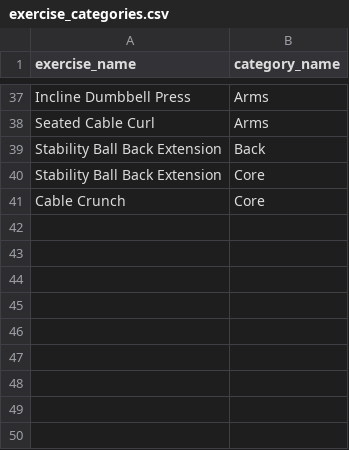
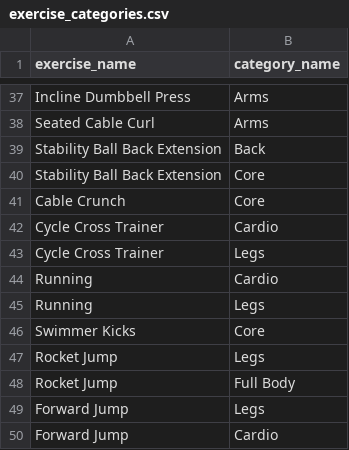
Before and after one commit to elizamilne/FitnessProject2850, a CSV file: backend/app/src/main/resources/data/exercise_categories.csv, drawn as a sheet; only a part is shown, gaps mark what is left out; the diff names each change by its address in the sheet, - before the commit and + after, or states it on an @@ line.

```diff
--- a/backend/app/src/main/resources/data/exercise_categories.csv
+++ b/backend/app/src/main/resources/data/exercise_categories.csv
+row 42: Cycle Cross Trainer | Cardio
+row 43: Cycle Cross Trainer | Legs
+row 44: Running | Cardio
+row 45: Running | Legs
+row 46: Swimmer Kicks | Core
+row 47: Rocket Jump | Legs
+row 48: Rocket Jump | Full Body
+row 49: Forward Jump | Legs
+row 50: Forward Jump | Cardio
```
Also changed, not shown: backend/app/src/main/resources/data/exercise_metric_types.csv, backend/app/src/main/resources/data/exercise_muscle_groups.csv, 1 other file.
